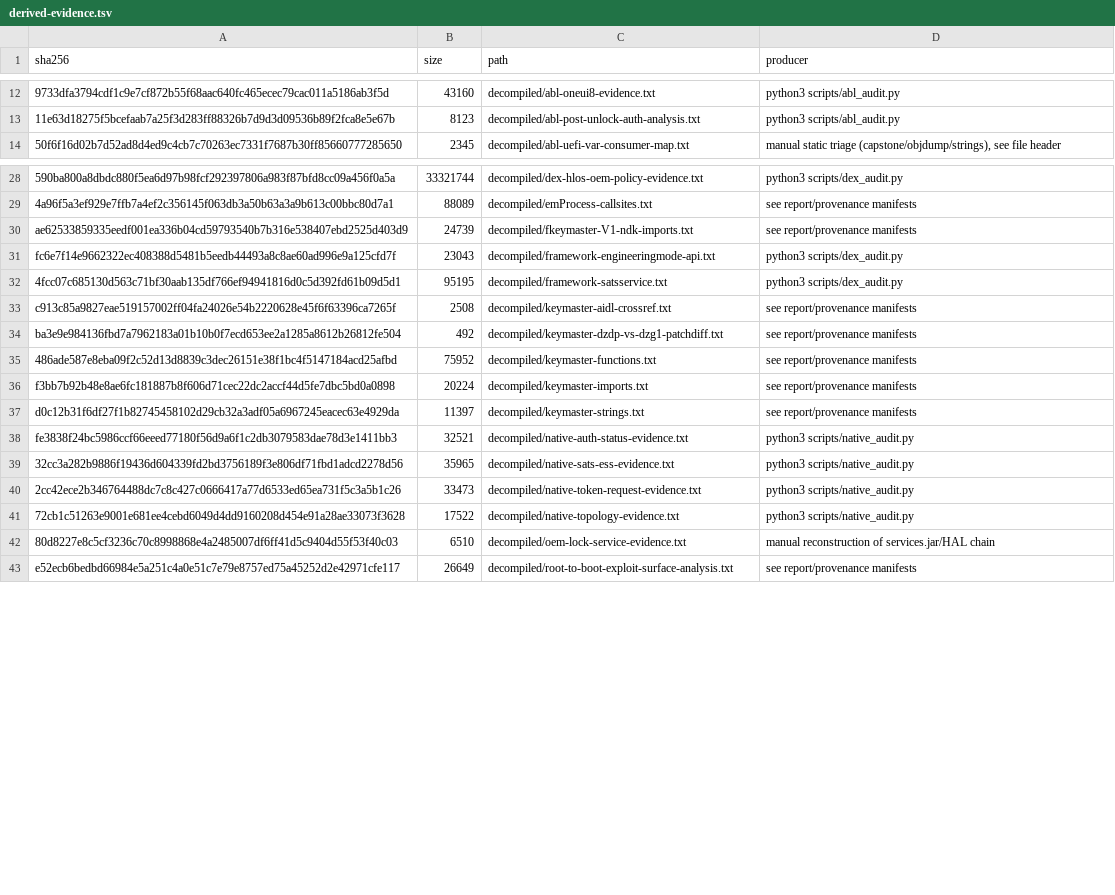
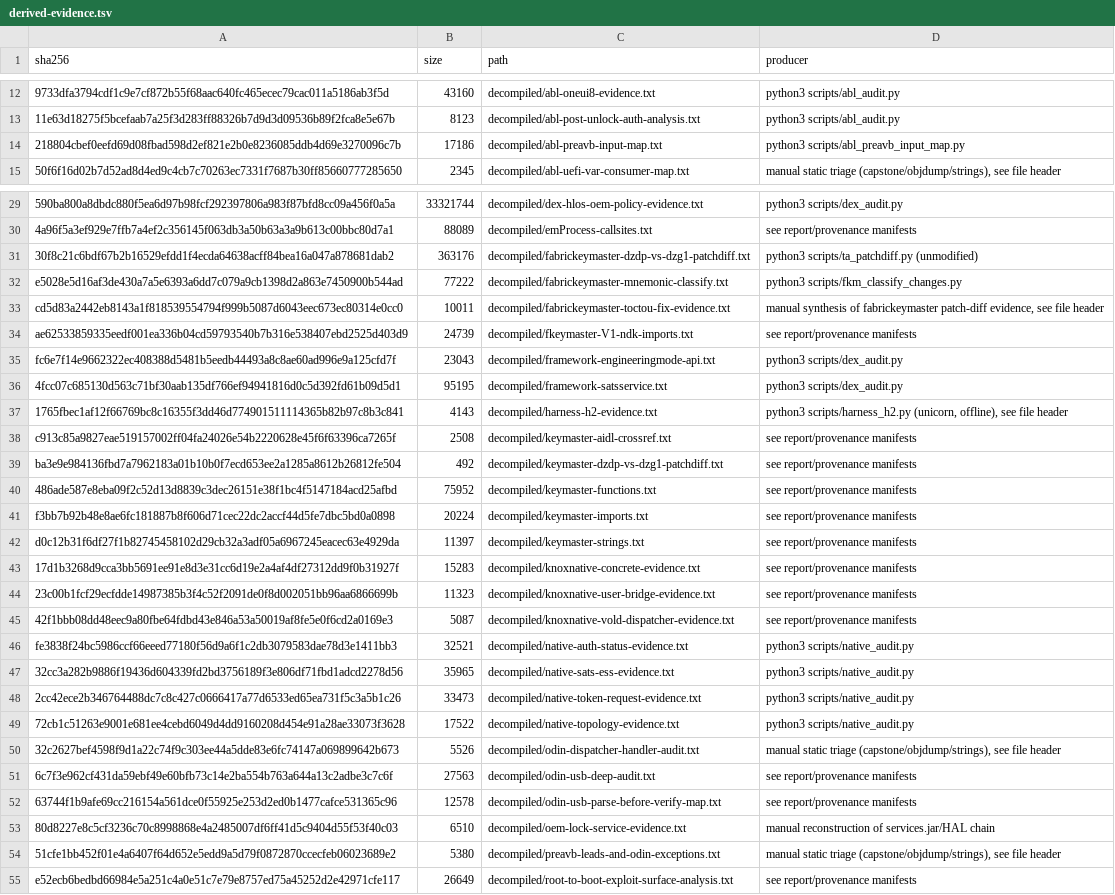
Before and after one commit to keyarr/oems24-audit, a TSV file: manifests/derived-evidence.tsv, drawn as a sheet; only a part is shown, gaps mark what is left out; the diff covers the shown part only; the diff names each change by its address in the sheet, - before the commit and + after, or states it on an @@ line.

Commit message:
fkm CVE-2026-21046 diff finally landed. six-stub idea was wrong, real change is 0x23ac plus the validator limit. evidence file has the bytes, issue #1 has the retraction

```diff
--- a/manifests/derived-evidence.tsv
+++ b/manifests/derived-evidence.tsv
+row 14: 218804cbef0eefd69d08fbad598d2ef821e2b0e8236085ddb4d69e3270096c7b | 17186 | decompiled/abl-preavb-input-map.txt | python3 scripts/abl_preavb_input_map.py
+row 31: 30f8c21c6bdf67b2b16529efdd1f4ecda64638acff84bea16a047a878681dab2 | 363176 | decompiled/fabrickeymaster-dzdp-vs-dzg1-patchdiff.txt | python3 scripts/ta_patchdiff.py (unmodified)
+row 32: e5028e5d16af3de430a7a5e6393a6dd7c079a9cb1398d2a863e7450900b544ad | 77222 | decompiled/fabrickeymaster-mnemonic-classify.txt | python3 scripts/fkm_classify_changes.py
+row 33: cd5d83a2442eb8143a1f818539554794f999b5087d6043eec673ec80314e0cc0 | 10011 | decompiled/fabrickeymaster-toctou-fix-evidence.txt | manual synthesis of fabrickeymaster patch-diff evidence, see file header
+row 37: 1765fbec1af12f66769bc8c16355f3dd46d774901511114365b82b97c8b3c841 | 4143 | decompiled/harness-h2-evidence.txt | python3 scripts/harness_h2.py (unicorn, offline), see file header
+row 43: 17d1b3268d9cca3bb5691ee91e8d3e31cc6d19e2a4af4df27312dd9f0b31927f | 15283 | decompiled/knoxnative-concrete-evidence.txt | see report/provenance manifests
+row 44: 23c00b1fcf29ecfdde14987385b3f4c52f2091de0f8d002051bb96aa6866699b | 11323 | decompiled/knoxnative-user-bridge-evidence.txt | see report/provenance manifests
+row 45: 42f1bbb08dd48eec9a80fbe64fdbd43e846a53a50019af8fe5e0f6cd2a0169e3 | 5087 | decompiled/knoxnative-vold-dispatcher-evidence.txt | see report/provenance manifests
+row 50: 32c2627bef4598f9d1a22c74f9c303ee44a5dde83e6fc74147a069899642b673 | 5526 | decompiled/odin-dispatcher-handler-audit.txt | manual static triage (capstone/objdump/strings), see file header
+row 51: 6c7f3e962cf431da59ebf49e60bfb73c14e2ba554b763a644a13c2adbe3c7c6f | 27563 | decompiled/odin-usb-deep-audit.txt | see report/provenance manifests
+row 52: 63744f1b9afe69cc216154a561dce0f55925e253d2ed0b1477cafce531365c96 | 12578 | decompiled/odin-usb-parse-before-verify-map.txt | see report/provenance manifests
+row 54: 51cfe1bb452f01e4a6407f64d652e5edd9a5d79f0872870ccecfeb06023689e2 | 5380 | decompiled/preavb-leads-and-odin-exceptions.txt | manual static triage (capstone/objdump/strings), see file header
```
Also changed, not shown: 8 added rows, 1 removed row and 8 edited cells elsewhere in this file, 8 other files.
